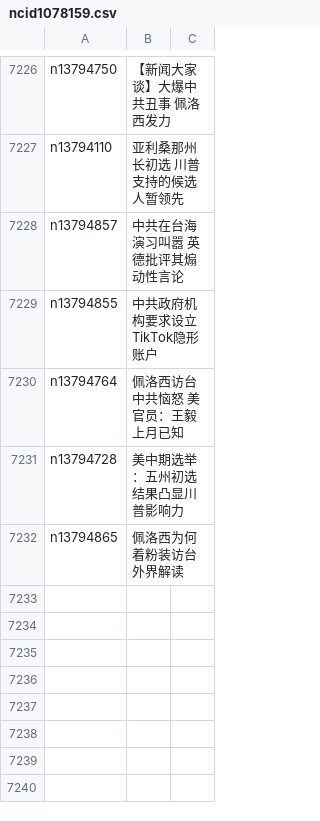
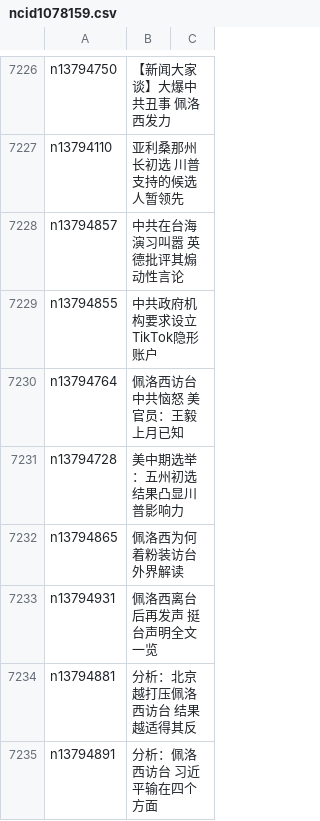
Before and after one commit to easy2view/epoch-news, a CSV file: indexes/ncid1078159.csv, drawn as a sheet; only a part is shown, gaps mark what is left out.

```diff
--- a/indexes/ncid1078159.csv
+++ b/indexes/ncid1078159.csv
@@ -7232 +7232,4 @@ n13794728,美中期选举：五州初选结果凸显川普影响力
 n13794865,佩洛西为何着粉装访台 外界解读
+n13794931,佩洛西离台后再发声 挺台声明全文一览
+n13794881,分析：北京越打压佩洛西访台 结果越适得其反
+n13794891,分析：佩洛西访台 习近平输在四个方面
```
Also changed, not shown: indexes/ncid1078160.csv, indexes/ncid1349361.csv, 55 other files.
